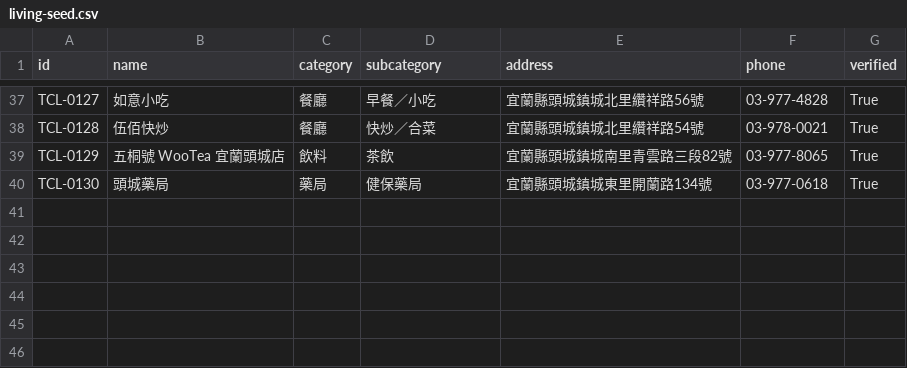
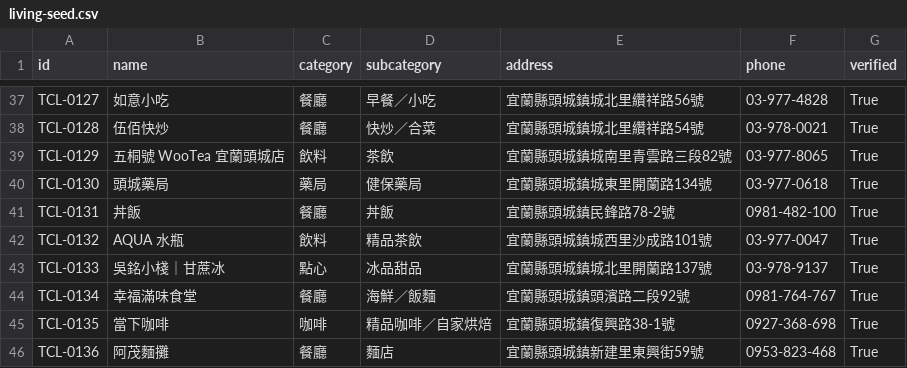
Before and after one commit to bigmax-source/toucheng-living, a CSV file: living-seed.csv, drawn as a sheet; only a part is shown, gaps mark what is left out; the diff names each change by its address in the sheet, - before the commit and + after, or states it on an @@ line.

```diff
--- a/living-seed.csv
+++ b/living-seed.csv
+row 41: TCL-0131 | 丼飯 | 餐廳 | 丼飯 | 宜蘭縣頭城鎮民鋒路78-2號 | 0981-482-100 | True
+row 42: TCL-0132 | AQUA 水瓶 | 飲料 | 精品茶飲 | 宜蘭縣頭城鎮城西里沙成路101號 | 03-977-0047 | True
+row 43: TCL-0133 | 吳銘小棧｜甘蔗冰 | 點心 | 冰品甜品 | 宜蘭縣頭城鎮城北里開蘭路137號 | 03-978-9137 | True
+row 44: TCL-0134 | 幸福滿味食堂 | 餐廳 | 海鮮／飯麵 | 宜蘭縣頭城鎮頭濱路二段92號 | 0981-764-767 | True
+row 45: TCL-0135 | 當下咖啡 | 咖啡 | 精品咖啡／自家烘焙 | 宜蘭縣頭城鎮復興路38-1號 | 0927-368-698 | True
+row 46: TCL-0136 | 阿茂麵攤 | 餐廳 | 麵店 | 宜蘭縣頭城鎮新建里東興街59號 | 0953-823-468 | True
```
Also changed, not shown: 6 other files.
